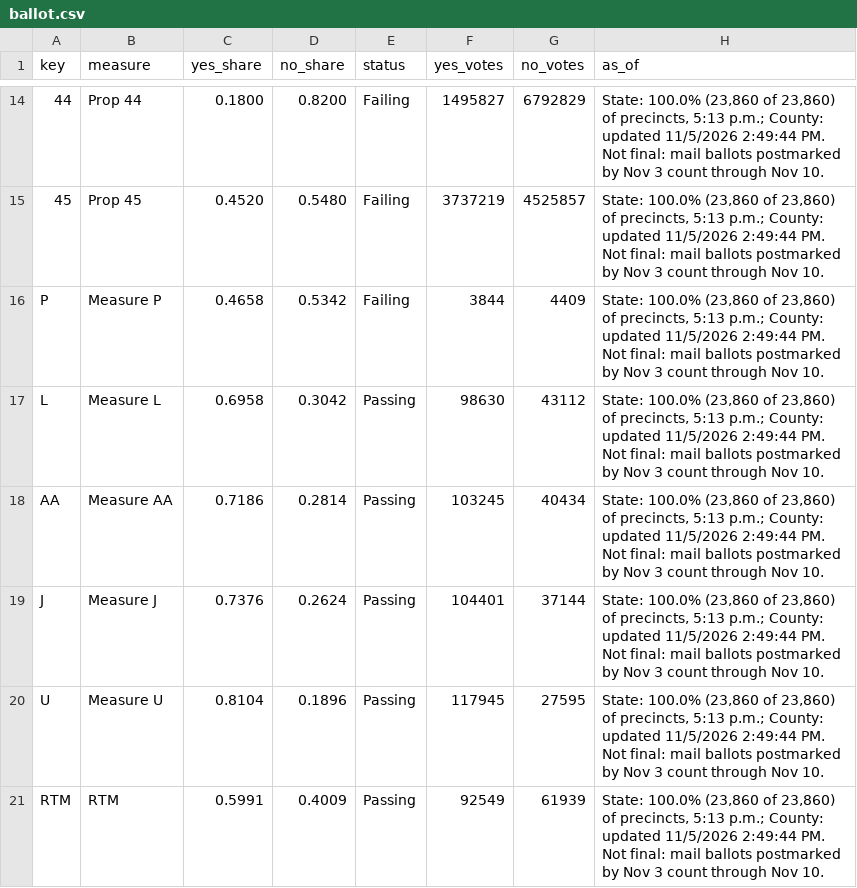
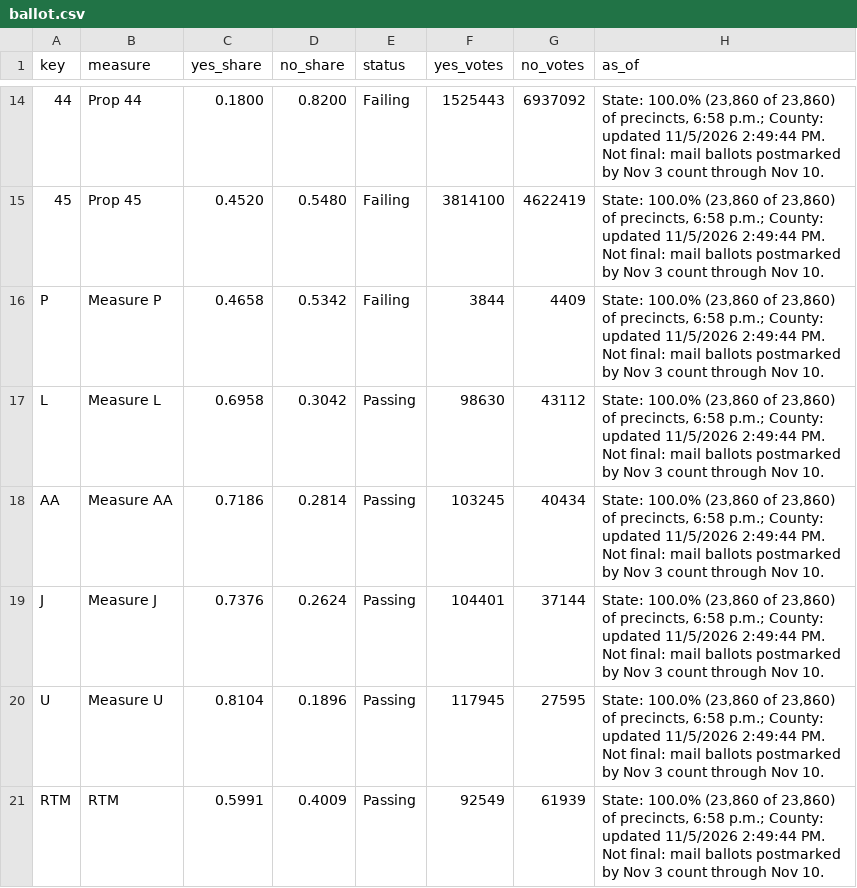
Before and after one commit to hlash99/hlash99.github.io, a CSV file: ballot.csv, drawn as a sheet; only a part is shown, gaps mark what is left out; the diff covers the shown part only.

```diff
--- a/ballot.csv
+++ b/ballot.csv
@@ -14,8 +14,8 @@ key,measure,yes_share,no_share,status,yes_votes,no_votes,as_of
-44,Prop 44,0.1800,0.8200,Failing,1495827,6792829,"State: 100.0% (23,860 of 23,860) of precincts, 5:13 p.m.; County: updated 11/5/2026 2:49:44 PM. Not final: mail ballots postmarked by Nov 3 count through Nov 10."
-45,Prop 45,0.4520,0.5480,Failing,3737219,4525857,"State: 100.0% (23,860 of 23,860) of precincts, 5:13 p.m.; County: updated 11/5/2026 2:49:44 PM. Not final: mail ballots postmarked by Nov 3 count through Nov 10."
-P,Measure P,0.4658,0.5342,Failing,3844,4409,"State: 100.0% (23,860 of 23,860) of precincts, 5:13 p.m.; County: updated 11/5/2026 2:49:44 PM. Not final: mail ballots postmarked by Nov 3 count through Nov 10."
-L,Measure L,0.6958,0.3042,Passing,98630,43112,"State: 100.0% (23,860 of 23,860) of precincts, 5:13 p.m.; County: updated 11/5/2026 2:49:44 PM. Not final: mail ballots postmarked by Nov 3 count through Nov 10."
-AA,Measure AA,0.7186,0.2814,Passing,103245,40434,"State: 100.0% (23,860 of 23,860) of precincts, 5:13 p.m.; County: updated 11/5/2026 2:49:44 PM. Not final: mail ballots postmarked by Nov 3 count through Nov 10."
-J,Measure J,0.7376,0.2624,Passing,104401,37144,"State: 100.0% (23,860 of 23,860) of precincts, 5:13 p.m.; County: updated 11/5/2026 2:49:44 PM. Not final: mail ballots postmarked by Nov 3 count through Nov 10."
-U,Measure U,0.8104,0.1896,Passing,117945,27595,"State: 100.0% (23,860 of 23,860) of precincts, 5:13 p.m.; County: updated 11/5/2026 2:49:44 PM. Not final: mail ballots postmarked by Nov 3 count through Nov 10."
-RTM,RTM,0.5991,0.4009,Passing,92549,61939,"State: 100.0% (23,860 of 23,860) of precincts, 5:13 p.m.; County: updated 11/5/2026 2:49:44 PM. Not final: mail ballots postmarked by Nov 3 count through Nov 10."
+44,Prop 44,0.1800,0.8200,Failing,1525443,6937092,"State: 100.0% (23,860 of 23,860) of precincts, 6:58 p.m.; County: updated 11/5/2026 2:49:44 PM. Not final: mail ballots postmarked by Nov 3 count through Nov 10."
+45,Prop 45,0.4520,0.5480,Failing,3814100,4622419,"State: 100.0% (23,860 of 23,860) of precincts, 6:58 p.m.; County: updated 11/5/2026 2:49:44 PM. Not final: mail ballots postmarked by Nov 3 count through Nov 10."
+P,Measure P,0.4658,0.5342,Failing,3844,4409,"State: 100.0% (23,860 of 23,860) of precincts, 6:58 p.m.; County: updated 11/5/2026 2:49:44 PM. Not final: mail ballots postmarked by Nov 3 count through Nov 10."
+L,Measure L,0.6958,0.3042,Passing,98630,43112,"State: 100.0% (23,860 of 23,860) of precincts, 6:58 p.m.; County: updated 11/5/2026 2:49:44 PM. Not final: mail ballots postmarked by Nov 3 count through Nov 10."
+AA,Measure AA,0.7186,0.2814,Passing,103245,40434,"State: 100.0% (23,860 of 23,860) of precincts, 6:58 p.m.; County: updated 11/5/2026 2:49:44 PM. Not final: mail ballots postmarked by Nov 3 count through Nov 10."
+J,Measure J,0.7376,0.2624,Passing,104401,37144,"State: 100.0% (23,860 of 23,860) of precincts, 6:58 p.m.; County: updated 11/5/2026 2:49:44 PM. Not final: mail ballots postmarked by Nov 3 count through Nov 10."
+U,Measure U,0.8104,0.1896,Passing,117945,27595,"State: 100.0% (23,860 of 23,860) of precincts, 6:58 p.m.; County: updated 11/5/2026 2:49:44 PM. Not final: mail ballots postmarked by Nov 3 count through Nov 10."
+RTM,RTM,0.5991,0.4009,Passing,92549,61939,"State: 100.0% (23,860 of 23,860) of precincts, 6:58 p.m.; County: updated 11/5/2026 2:49:44 PM. Not final: mail ballots postmarked by Nov 3 count through Nov 10."
```
Also changed, not shown: 42 edited cells elsewhere in this file, 1 other file.
